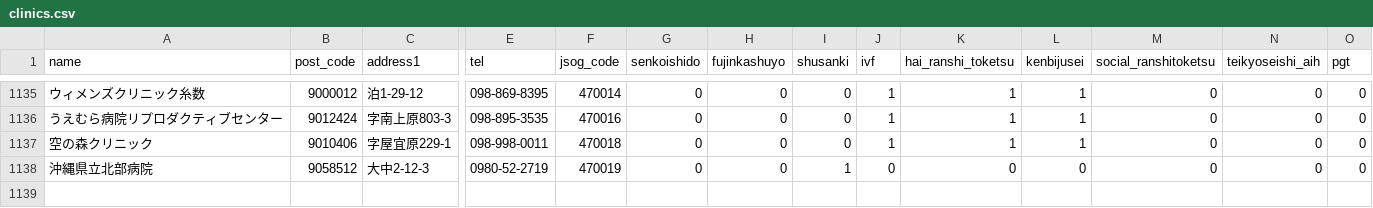
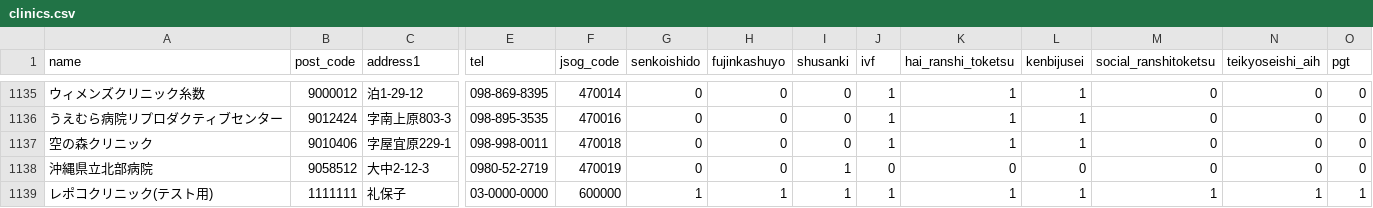
Before and after one commit to takurooon/clinic_report, a CSV file: db/csv/clinics.csv, drawn as a sheet; only a part is shown, gaps mark what is left out; rows hold the shown columns only; the diff names each change by its address in the sheet, - before the commit and + after, or states it on an @@ line.

Commit message:
Changed seed data

```diff
--- a/db/csv/clinics.csv
+++ b/db/csv/clinics.csv
+row 1139: レポコクリニック(テスト用) | 1111111 | 礼保子 | 03-0000-0000 | 600000 | 1 | 1 | 1 | 1 | 1 | 1 | 1 | 1 | 1
```
Also changed, not shown: 1 other file.
